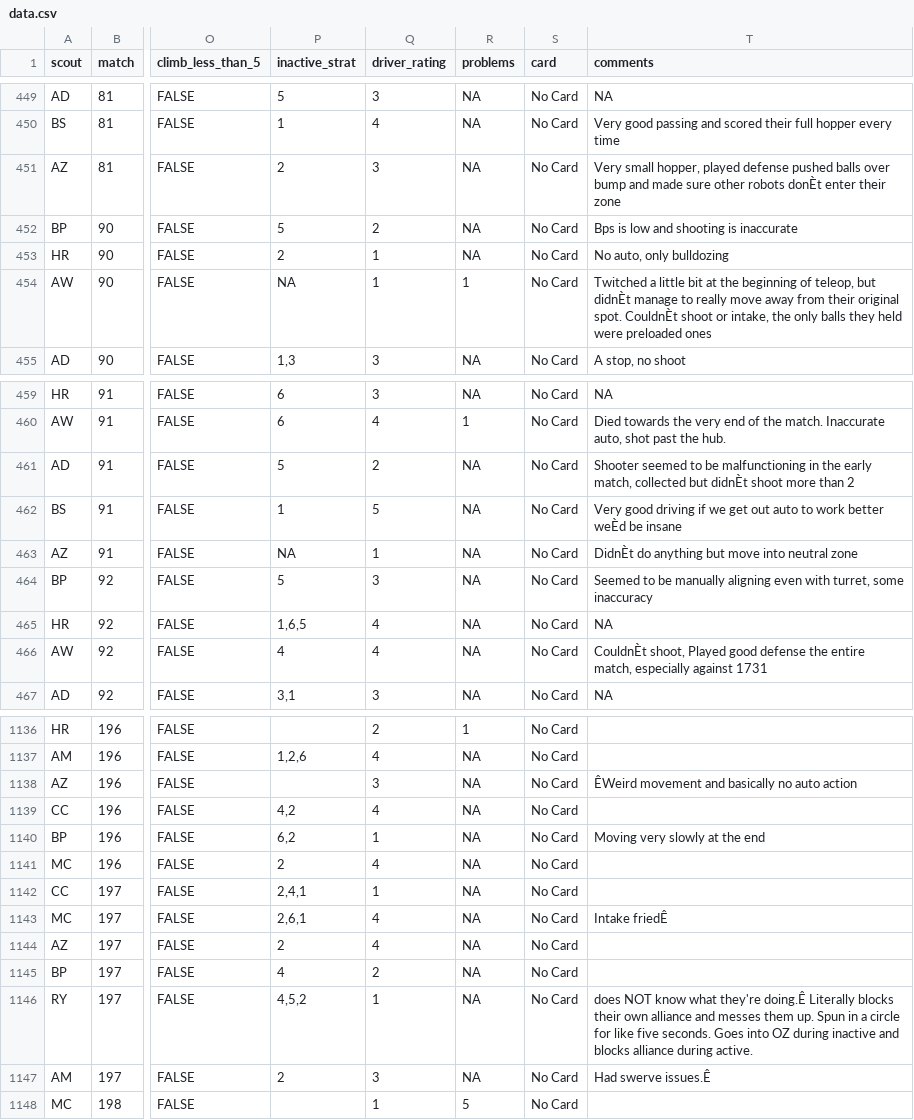
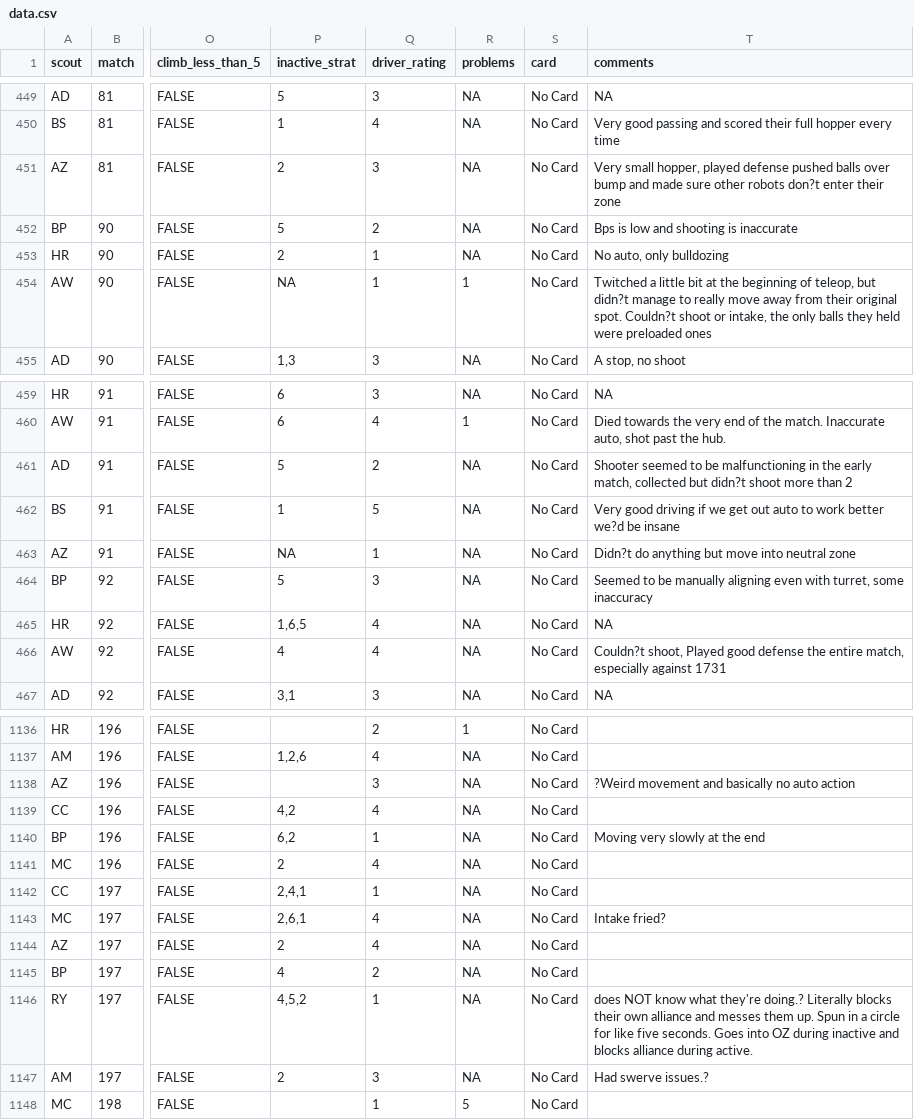
Before and after one commit to Ghostyaq/scouting2026, a CSV file: shinyapp/data/all_data/data.csv, drawn as a sheet; only a part is shown, gaps mark what is left out; the diff covers the shown part only; the diff names each change by its address in the sheet, - before the commit and + after, or states it on an @@ line.

Commit message:
hudson typo

```diff
--- a/shinyapp/data/all_data/data.csv
+++ b/shinyapp/data/all_data/data.csv
-T451 (comments): …other robots donÈt enter their…
+T451 (comments): …other robots don?t enter their…
-T454 (comments): …teleop, but didnÈt manage to really move away from their original spot. CouldnÈt shoot or…
+T454 (comments): …teleop, but didn?t manage to really move away from their original spot. Couldn?t shoot or…
-T461 (comments): …collected but didnÈt shoot more…
+T461 (comments): …collected but didn?t shoot more…
-T462 (comments): …work better weÈd be insane
+T462 (comments): …work better we?d be insane
-T463 (comments): DidnÈt do anything but move into neutral zone
+T463 (comments): Didn?t do anything but move into neutral zone
-T466 (comments): CouldnÈt shoot, Played…
+T466 (comments): Couldn?t shoot, Played…
-T1138 (comments): ÊWeird movement and basically no auto action
+T1138 (comments): ?Weird movement and basically no auto action
-T1143 (comments): Intake friedÊ
+T1143 (comments): Intake fried?
-T1146 (comments): …what they're doing.Ê Literally blocks…
+T1146 (comments): …what they're doing.? Literally blocks…
-T1147 (comments): Had swerve issues.Ê
+T1147 (comments): Had swerve issues.?
```
Also changed, not shown: 81 edited cells elsewhere in this file.
